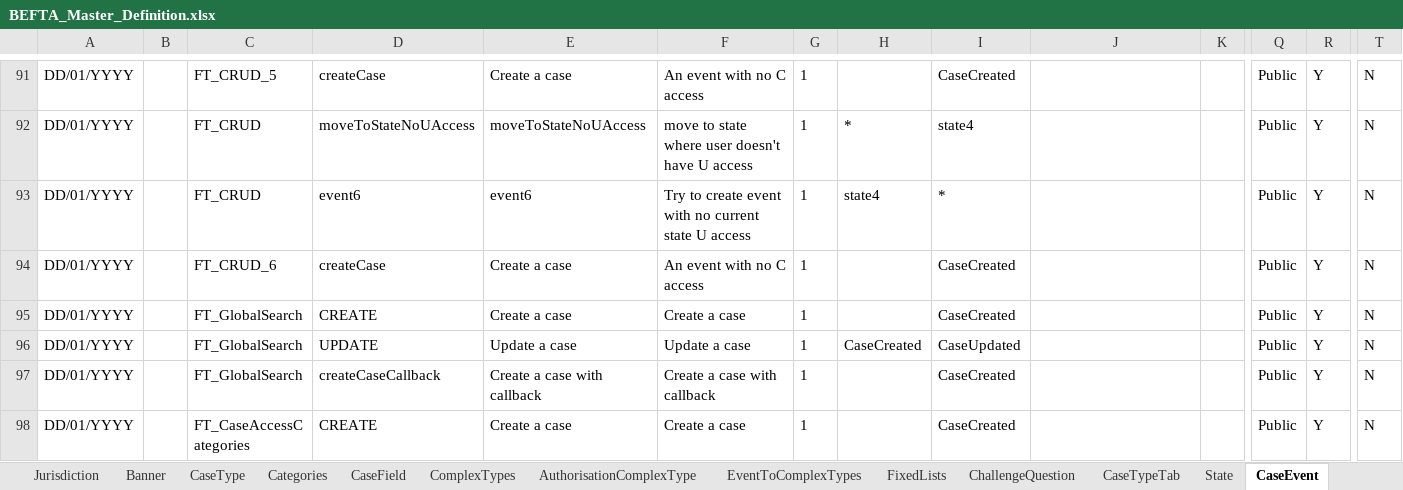
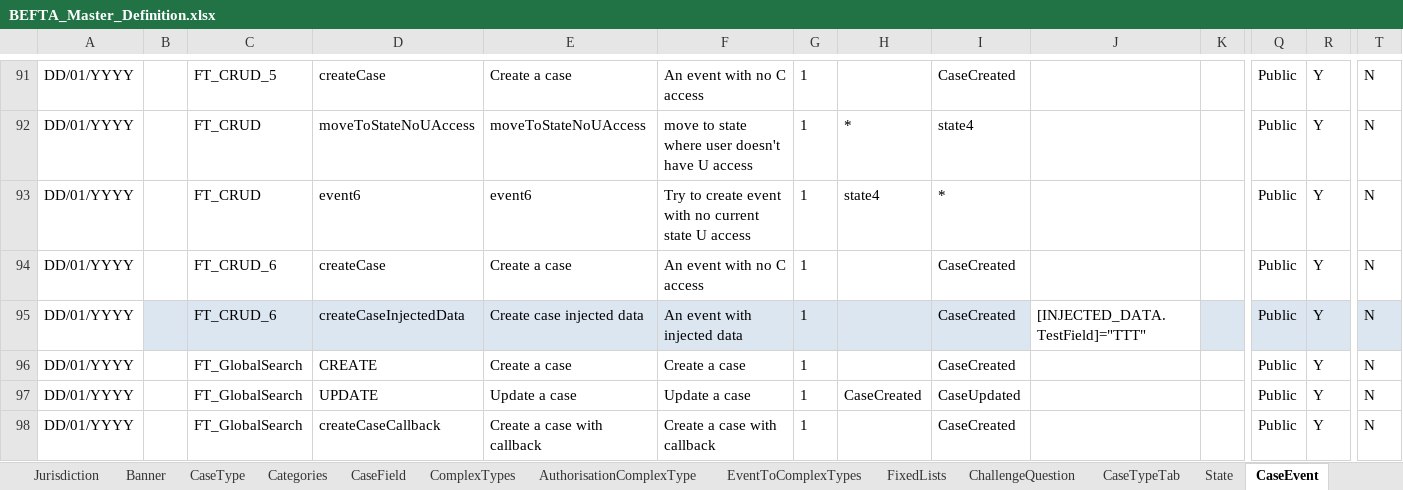
Before and after one commit to hmcts/ccd-test-definitions, an Excel workbook: src/main/resources/uk/gov/hmcts/ccd/test_definitions/excel/BEFTA_Master_Definition.xlsx, sheet CaseEvent, drawn as a sheet; only a part is shown, gaps mark what is left out; the shorter side is filled out with more unchanged rows; values as stored, in another font and other column widths than the file's, no borders; table styles not drawn; rows hold the shown columns only; the diff names each change by its address in the sheet, - before the commit and + after, or states it on an @@ line.

Commit message:
CCD-2779 - Test data added for CCD-2779 FTA tests

```diff
--- a/src/main/resources/uk/gov/hmcts/ccd/test_definitions/excel/BEFTA_Master_Definition.xlsx (sheet CaseEvent)
+++ b/src/main/resources/uk/gov/hmcts/ccd/test_definitions/excel/BEFTA_Master_Definition.xlsx (sheet CaseEvent)
+row 95: DD/01/YYYY |  | FT_CRUD_6 | createCaseInjectedData | Create case injected data | An event with injected data | 1 |  | CaseCreated | [INJECTED_DATA.TestField]="TTT" |  | Public | Y | N
```
Also changed, not shown: 2 other files.
